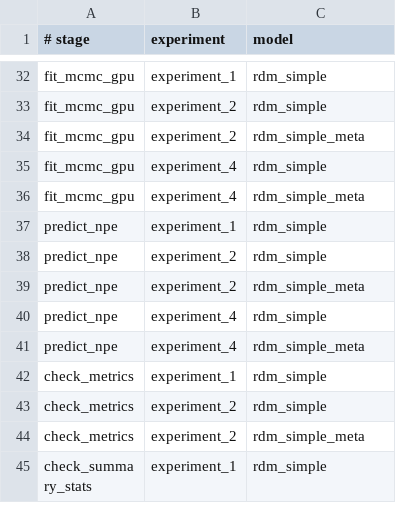
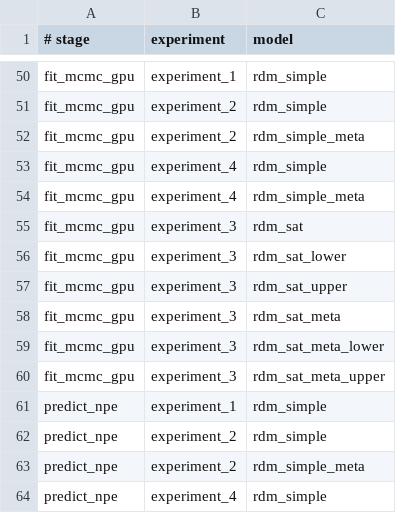
Before and after one commit to maltelueken/eam-abi-robustness, a TSV file: slurm/jobs.tsv, drawn as a sheet; only a part is shown, gaps mark what is left out; the shorter side is filled out with more unchanged rows; the diff covers the shown part only; the diff names each change by its address in the sheet, - before the commit and + after, or states it on an @@ line.

Commit message:
Add SAT experiment

```diff
--- a/slurm/jobs.tsv
+++ b/slurm/jobs.tsv
+row 55: fit_mcmc_gpu | experiment_3 | rdm_sat
+row 56: fit_mcmc_gpu | experiment_3 | rdm_sat_lower
+row 57: fit_mcmc_gpu | experiment_3 | rdm_sat_upper
+row 58: fit_mcmc_gpu | experiment_3 | rdm_sat_meta
+row 59: fit_mcmc_gpu | experiment_3 | rdm_sat_meta_lower
+row 60: fit_mcmc_gpu | experiment_3 | rdm_sat_meta_upper
```
Also changed, not shown: 42 added rows elsewhere in this file, 33 other files.
